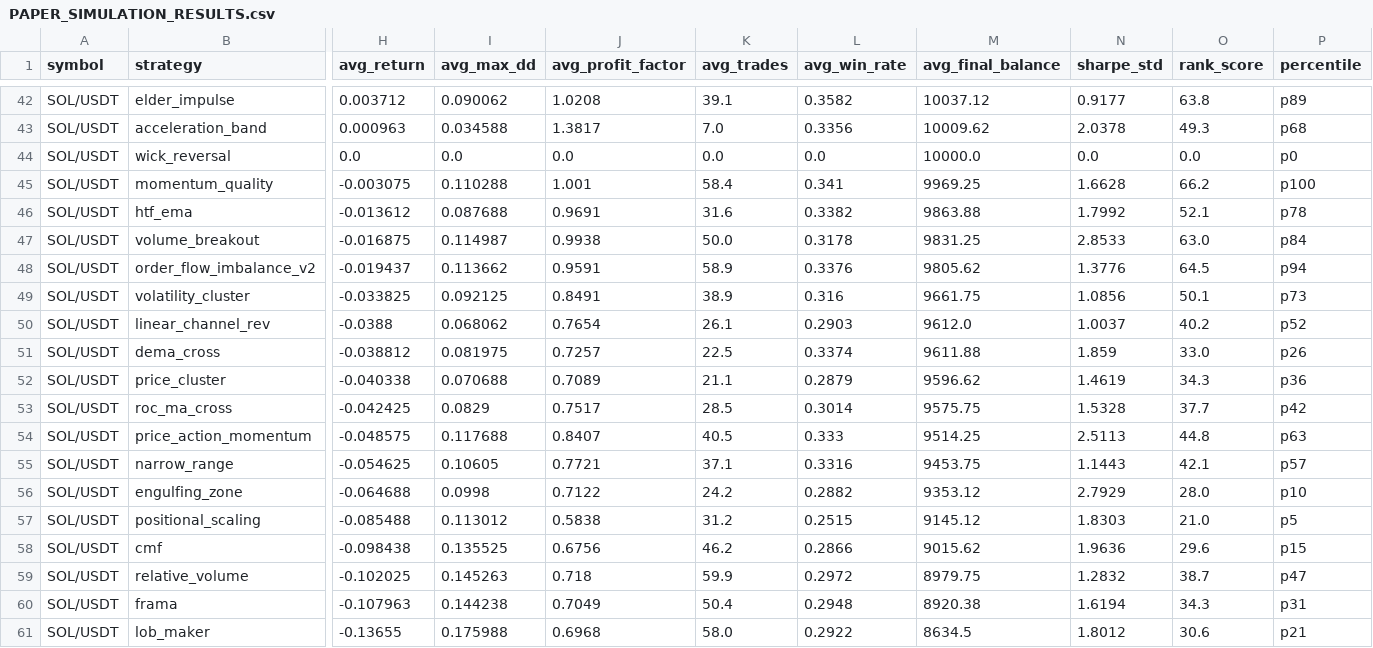
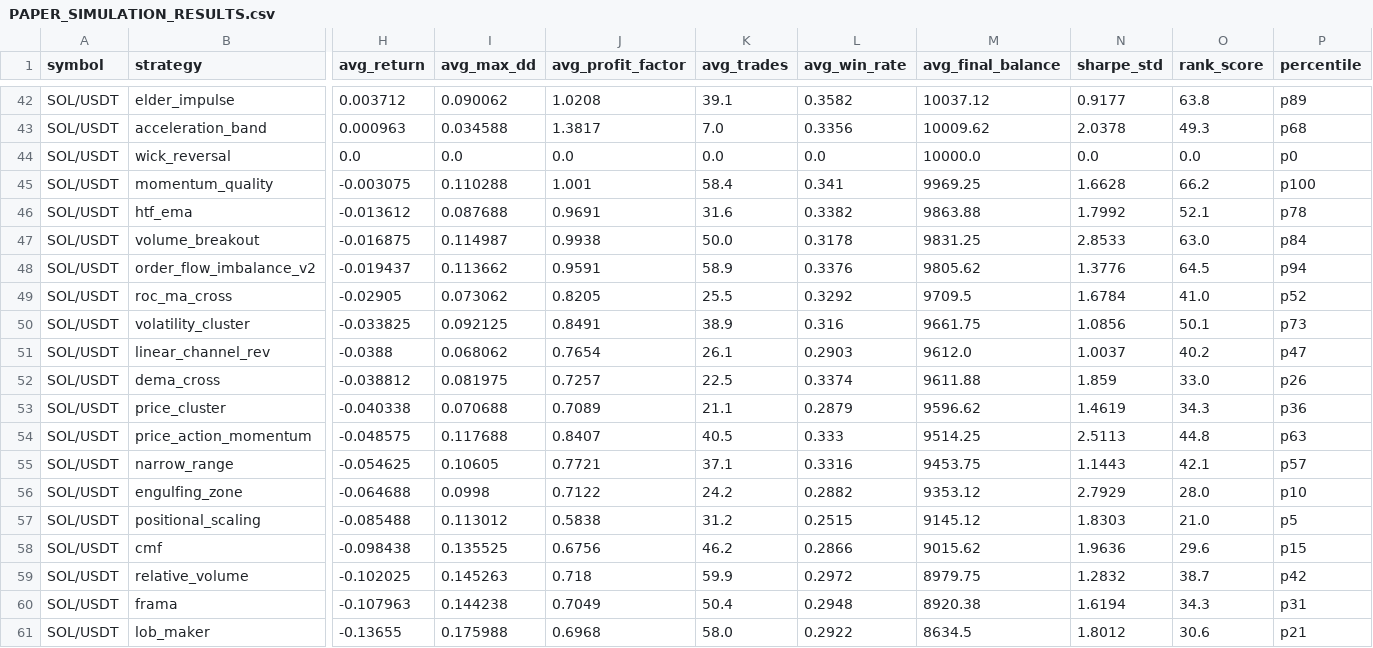
Before and after one commit to tjgus108/Trading, a CSV file: .claude-state/PAPER_SIMULATION_RESULTS.csv, drawn as a sheet; only a part is shown, gaps mark what is left out; removed rows and columns are numbered as before the commit, all else as after; rows hold the shown columns only; the diff covers the shown part only; the diff names each change by its address in the sheet, - before the commit and + after, or states it on an @@ line.

```diff
--- a/.claude-state/PAPER_SIMULATION_RESULTS.csv
+++ b/.claude-state/PAPER_SIMULATION_RESULTS.csv
+row 49: SOL/USDT | roc_ma_cross | -0.02905 | 0.073062 | 0.8205 | 25.5 | 0.3292 | 9709.5 | 1.6784 | 41.0 | p52
-P51 (percentile): p52
+P51 (percentile): p47
-row 53: SOL/USDT | roc_ma_cross | -0.042425 | 0.0829 | 0.7517 | 28.5 | 0.3014 | 9575.75 | 1.5328 | 37.7 | p42
-P59 (percentile): p47
+P59 (percentile): p42
```
Also changed, not shown: 2 added rows, 2 removed rows and 23 edited cells elsewhere in this file, 9 other files.
